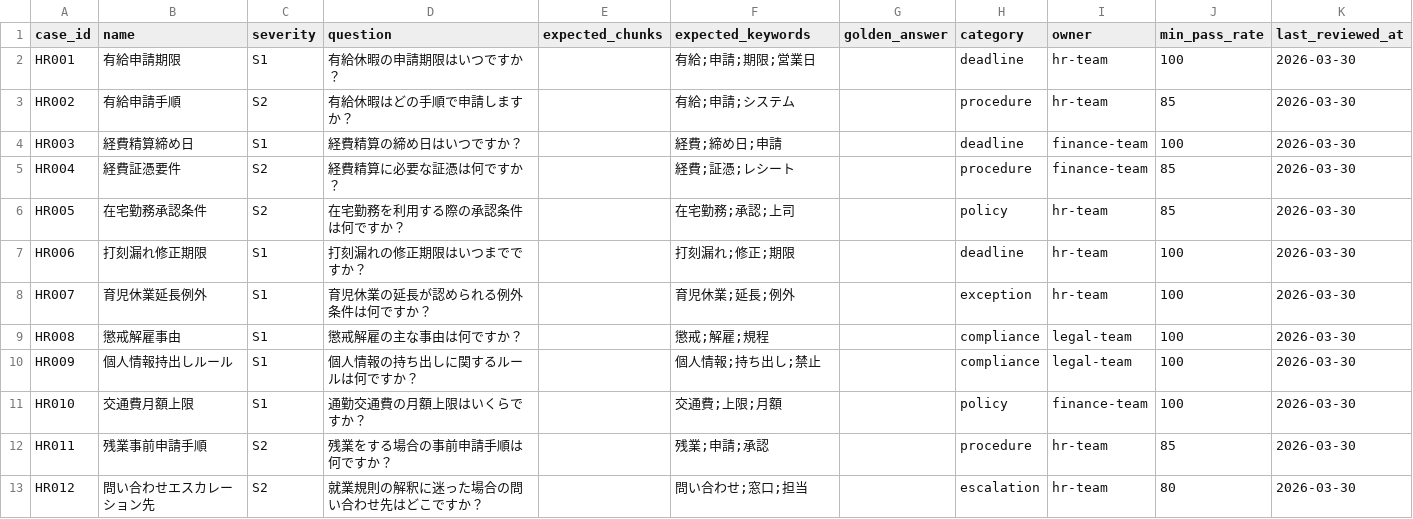
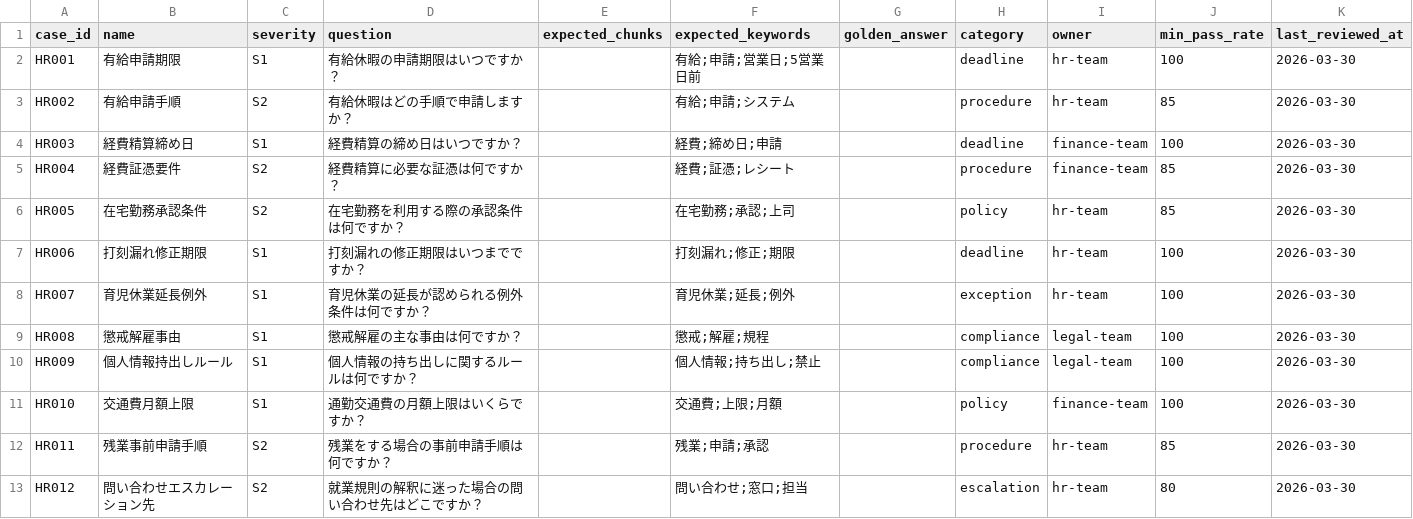
Before and after one commit to piki9312/rag-quality-gate, a CSV file: packs/hr/cases.csv, drawn as a sheet.

Commit message:
feat: add keyword_miss false-negative KPI and OR keyword matching (#45)

```diff
--- a/packs/hr/cases.csv
+++ b/packs/hr/cases.csv
@@ -1,3 +1,3 @@
 case_id,name,severity,question,expected_chunks,expected_keywords,golden_answer,category,owner,min_pass_rate,last_reviewed_at
-HR001,有給申請期限,S1,"有給休暇の申請期限はいつですか？","","有給;申請;期限;営業日","",deadline,hr-team,100,2026-03-30
+HR001,有給申請期限,S1,"有給休暇の申請期限はいつですか？","","有給;申請;営業日;5営業日前","",deadline,hr-team,100,2026-03-30
 HR002,有給申請手順,S2,"有給休暇はどの手順で申請しますか？","","有給;申請;システム","",procedure,hr-team,85,2026-03-30
```
Also changed, not shown: 5 other files.
